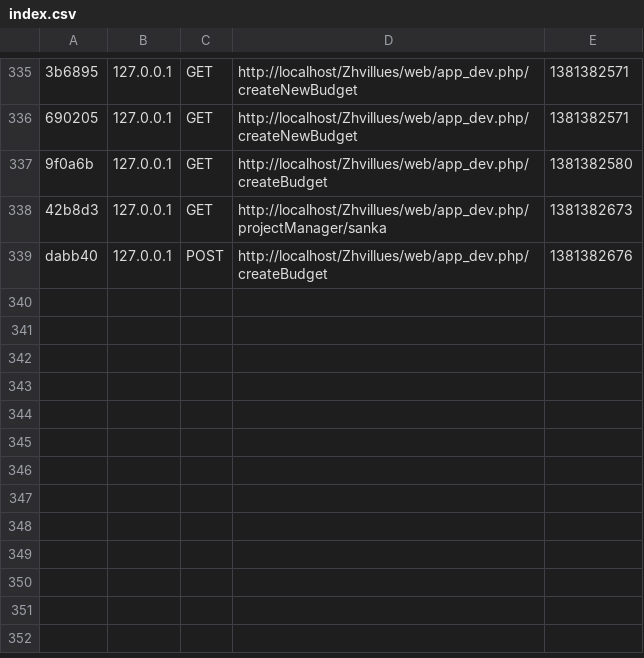
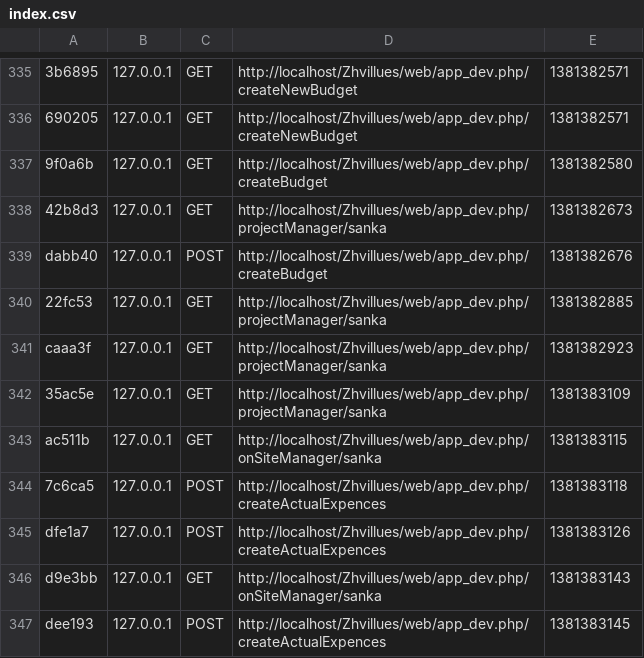
Before and after one commit to rajithv/Zhvillues, a CSV file: app/cache/dev/profiler/index.csv, drawn as a sheet; only a part is shown, gaps mark what is left out; the diff names each change by its address in the sheet, - before the commit and + after, or states it on an @@ line.

Commit message:
Sanka_1_11: Check Navigation with /onSiteManager/name       and         with /projectManager/name

```diff
--- a/app/cache/dev/profiler/index.csv
+++ b/app/cache/dev/profiler/index.csv
+row 340: 22fc53 | 127.0.0.1 | GET | http://localhost/Zhvillues/web/app_dev.php/projectManager/sanka | 1381382885
+row 341: caaa3f | 127.0.0.1 | GET | http://localhost/Zhvillues/web/app_dev.php/projectManager/sanka | 1381382923
+row 342: 35ac5e | 127.0.0.1 | GET | http://localhost/Zhvillues/web/app_dev.php/projectManager/sanka | 1381383109
+row 343: ac511b | 127.0.0.1 | GET | http://localhost/Zhvillues/web/app_dev.php/onSiteManager/sanka | 1381383115
+row 344: 7c6ca5 | 127.0.0.1 | POST | http://localhost/Zhvillues/web/app_dev.php/createActualExpences | 1381383118
+row 345: dfe1a7 | 127.0.0.1 | POST | http://localhost/Zhvillues/web/app_dev.php/createActualExpences | 1381383126
+row 346: d9e3bb | 127.0.0.1 | GET | http://localhost/Zhvillues/web/app_dev.php/onSiteManager/sanka | 1381383143
+row 347: dee193 | 127.0.0.1 | POST | http://localhost/Zhvillues/web/app_dev.php/createActualExpences | 1381383145
```
Also changed, not shown: 12 other files.
